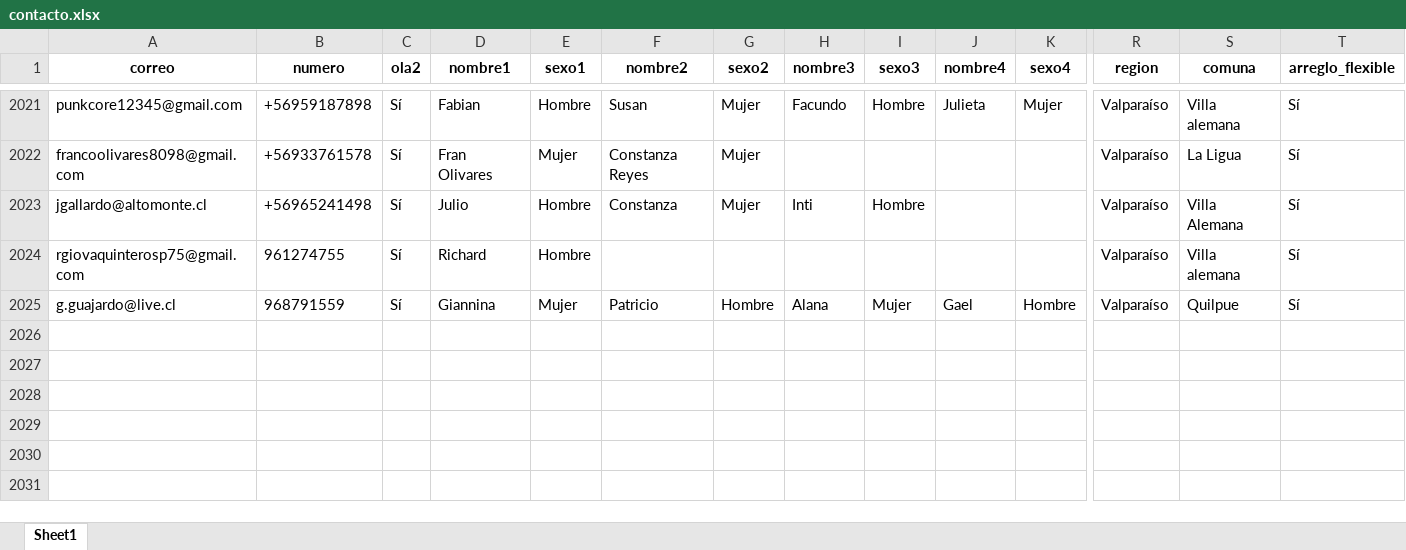
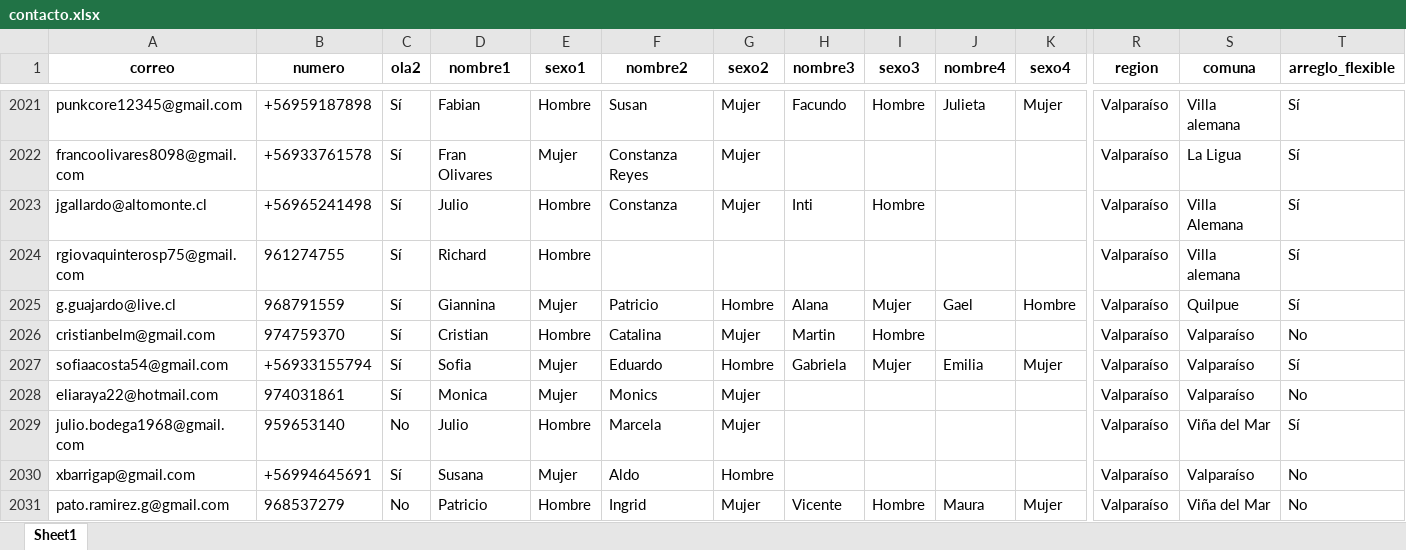
Before and after one commit to Kevin-carrasco/labofam-codebook, an Excel workbook: output/contacto.xlsx, sheet Sheet1, drawn as a sheet; only a part is shown, gaps mark what is left out; values as stored, in another font and other column widths than the file's, no borders; rows hold the shown columns only; the diff names each change by its address in the sheet, - before the commit and + after, or states it on an @@ line.

```diff
--- a/output/contacto.xlsx (sheet Sheet1)
+++ b/output/contacto.xlsx (sheet Sheet1)
+row 2026: cristianbelm@gmail.com | 974759370 | Sí | Cristian | Hombre | Catalina | Mujer | Martin | Hombre |  |  | Valparaíso | Valparaíso | No
+row 2027: sofiaacosta54@gmail.com | +56933155794 | Sí | Sofia | Mujer | Eduardo | Hombre | Gabriela | Mujer | Emilia | Mujer | Valparaíso | Valparaíso | Sí
+row 2028: eliaraya22@hotmail.com | 974031861 | Sí | Monica | Mujer | Monics | Mujer |  |  |  |  | Valparaíso | Valparaíso | No
+row 2029: julio.bodega1968@gmail.com | 959653140 | No | Julio | Hombre | Marcela | Mujer |  |  |  |  | Valparaíso | Viña del Mar | Sí
+row 2030: xbarrigap@gmail.com | +56994645691 | Sí | Susana | Mujer | Aldo | Hombre |  |  |  |  | Valparaíso | Valparaíso | No
+row 2031: pato.ramirez.g@gmail.com | 968537279 | No | Patricio | Hombre | Ingrid | Mujer | Vicente | Hombre | Maura | Mujer | Valparaíso | Viña del Mar | No
```
Also changed, not shown: output/clio.xlsx, 13 other files.
